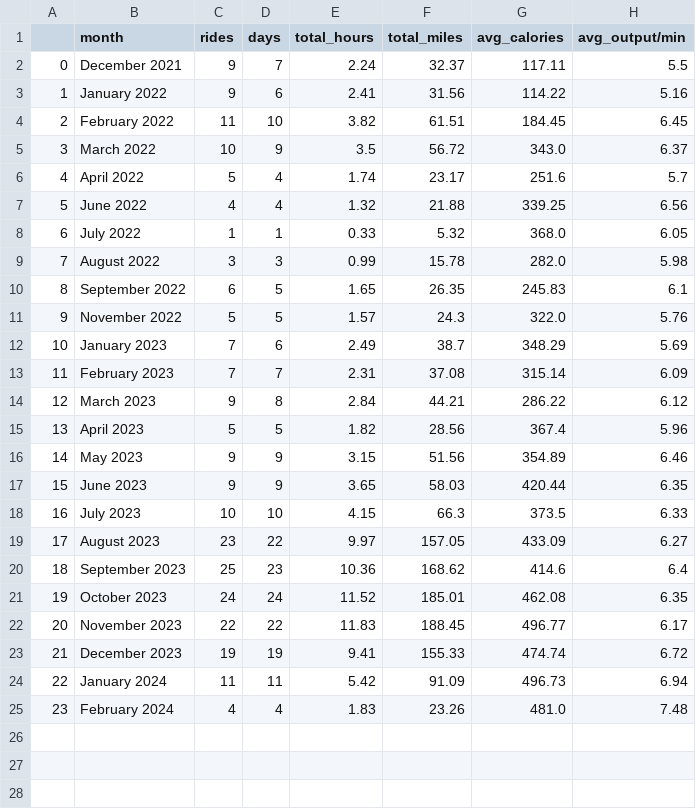
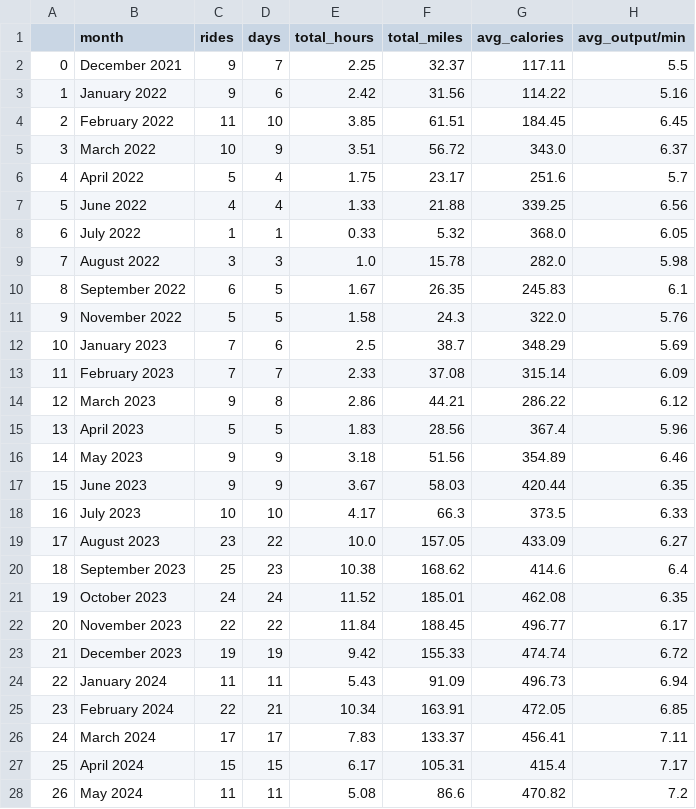
Before and after one commit to cyrii42/peloton, a CSV file: data/month_table.csv, drawn as a sheet.

```diff
--- a/data/month_table.csv
+++ b/data/month_table.csv
@@ -1,25 +1,28 @@
 ,month,rides,days,total_hours,total_miles,avg_calories,avg_output/min
-0,December 2021,9,7,2.24,32.37,117.11,5.5
-1,January 2022,9,6,2.41,31.56,114.22,5.16
-2,February 2022,11,10,3.82,61.51,184.45,6.45
-3,March 2022,10,9,3.5,56.72,343.0,6.37
-4,April 2022,5,4,1.74,23.17,251.6,5.7
-5,June 2022,4,4,1.32,21.88,339.25,6.56
+0,December 2021,9,7,2.25,32.37,117.11,5.5
+1,January 2022,9,6,2.42,31.56,114.22,5.16
+2,February 2022,11,10,3.85,61.51,184.45,6.45
+3,March 2022,10,9,3.51,56.72,343.0,6.37
+4,April 2022,5,4,1.75,23.17,251.6,5.7
+5,June 2022,4,4,1.33,21.88,339.25,6.56
 6,July 2022,1,1,0.33,5.32,368.0,6.05
-7,August 2022,3,3,0.99,15.78,282.0,5.98
-8,September 2022,6,5,1.65,26.35,245.83,6.1
-9,November 2022,5,5,1.57,24.3,322.0,5.76
-10,January 2023,7,6,2.49,38.7,348.29,5.69
-11,February 2023,7,7,2.31,37.08,315.14,6.09
-12,March 2023,9,8,2.84,44.21,286.22,6.12
-13,April 2023,5,5,1.82,28.56,367.4,5.96
-14,May 2023,9,9,3.15,51.56,354.89,6.46
-15,June 2023,9,9,3.65,58.03,420.44,6.35
-16,July 2023,10,10,4.15,66.3,373.5,6.33
-17,August 2023,23,22,9.97,157.05,433.09,6.27
-18,September 2023,25,23,10.36,168.62,414.6,6.4
+7,August 2022,3,3,1.0,15.78,282.0,5.98
+8,September 2022,6,5,1.67,26.35,245.83,6.1
+9,November 2022,5,5,1.58,24.3,322.0,5.76
+10,January 2023,7,6,2.5,38.7,348.29,5.69
+11,February 2023,7,7,2.33,37.08,315.14,6.09
+12,March 2023,9,8,2.86,44.21,286.22,6.12
+13,April 2023,5,5,1.83,28.56,367.4,5.96
+14,May 2023,9,9,3.18,51.56,354.89,6.46
+15,June 2023,9,9,3.67,58.03,420.44,6.35
+16,July 2023,10,10,4.17,66.3,373.5,6.33
+17,August 2023,23,22,10.0,157.05,433.09,6.27
+18,September 2023,25,23,10.38,168.62,414.6,6.4
 19,October 2023,24,24,11.52,185.01,462.08,6.35
-20,November 2023,22,22,11.83,188.45,496.77,6.17
-21,December 2023,19,19,9.41,155.33,474.74,6.72
-22,January 2024,11,11,5.42,91.09,496.73,6.94
-23,February 2024,4,4,1.83,23.26,481.0,7.48
+20,November 2023,22,22,11.84,188.45,496.77,6.17
+21,December 2023,19,19,9.42,155.33,474.74,6.72
+22,January 2024,11,11,5.43,91.09,496.73,6.94
+23,February 2024,22,21,10.34,163.91,472.05,6.85
+24,March 2024,17,17,7.83,133.37,456.41,7.11
+25,April 2024,15,15,6.17,105.31,415.4,7.17
+26,May 2024,11,11,5.08,86.6,470.82,7.2
```
Also changed, not shown: data/year_table.csv, 2 other files.
